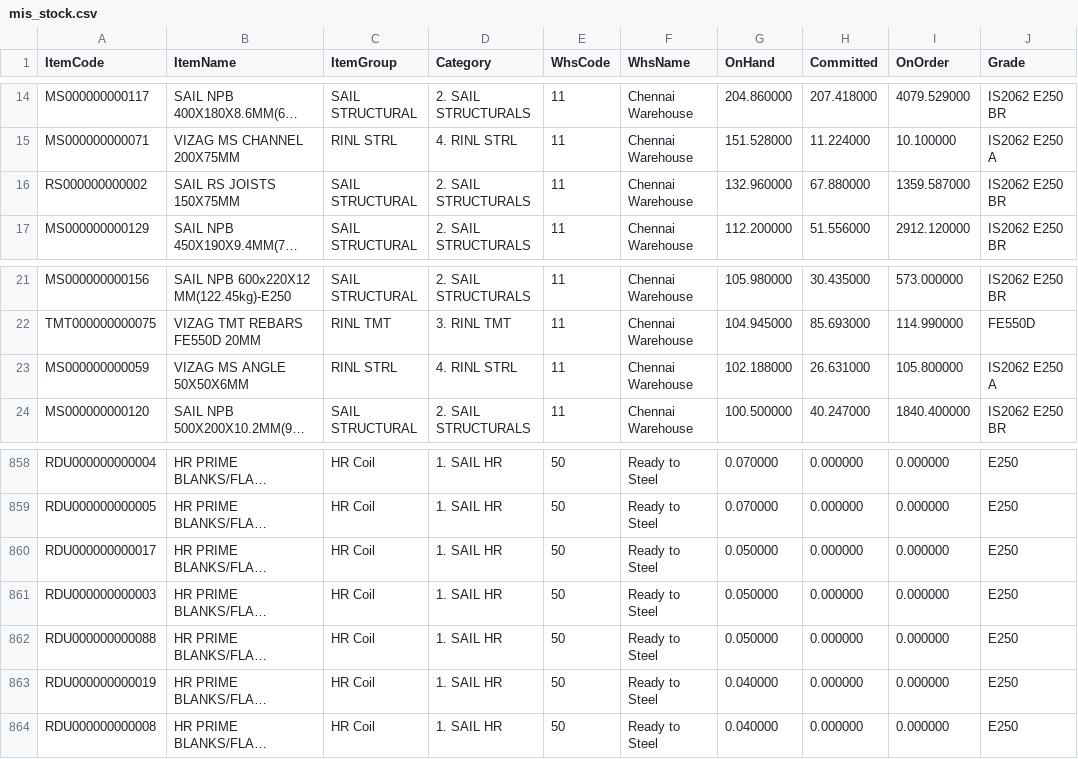
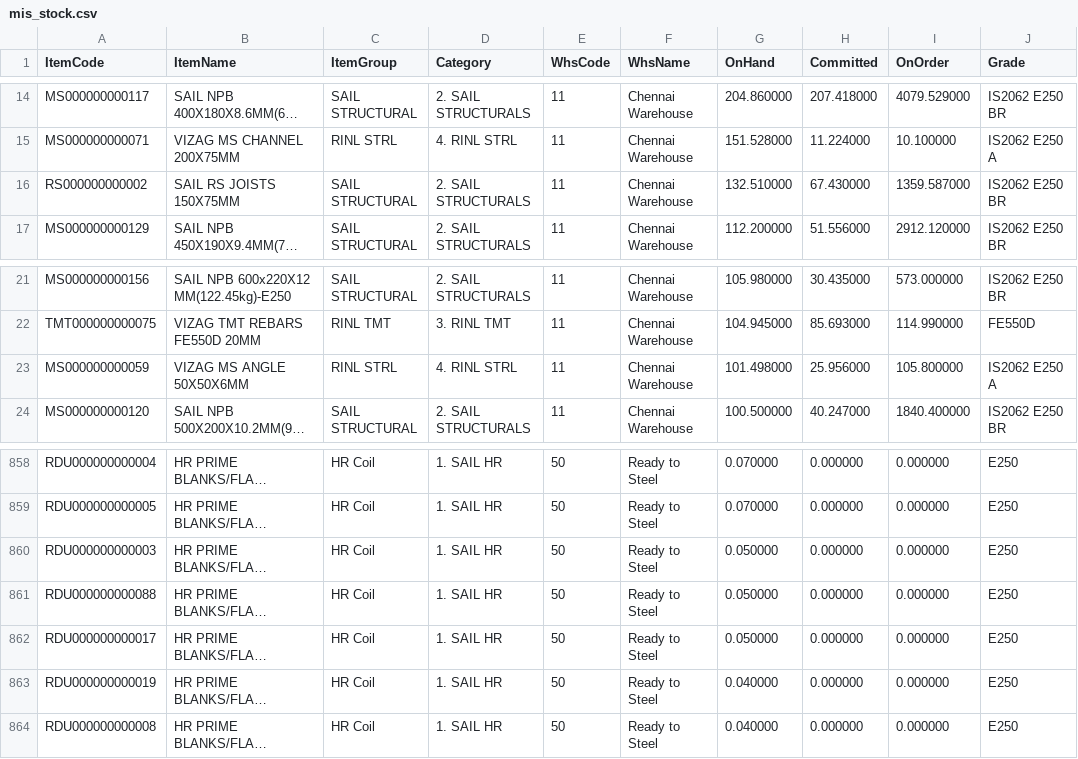
Before and after one commit to BSC23609/mis-portal, a CSV file: stock/mis_stock.csv, drawn as a sheet; only a part is shown, gaps mark what is left out; long unchanged cells end in …; the diff covers the shown part only; the diff names each change by its address in the sheet, - before the commit and + after, or states it on an @@ line.

```diff
--- a/stock/mis_stock.csv
+++ b/stock/mis_stock.csv
-G16 (OnHand): 132.960000
+G16 (OnHand): 132.510000
-H16 (Committed): 67.880000
+H16 (Committed): 67.430000
-G23 (OnHand): 102.188000
+G23 (OnHand): 101.498000
-H23 (Committed): 26.631000
+H23 (Committed): 25.956000
@@ row 860 moved to row 862: RDU000000000017 @@
```
Also changed, not shown: 4 added rows and 4 removed rows elsewhere in this file, stock/plates.csv, 2 other files.
